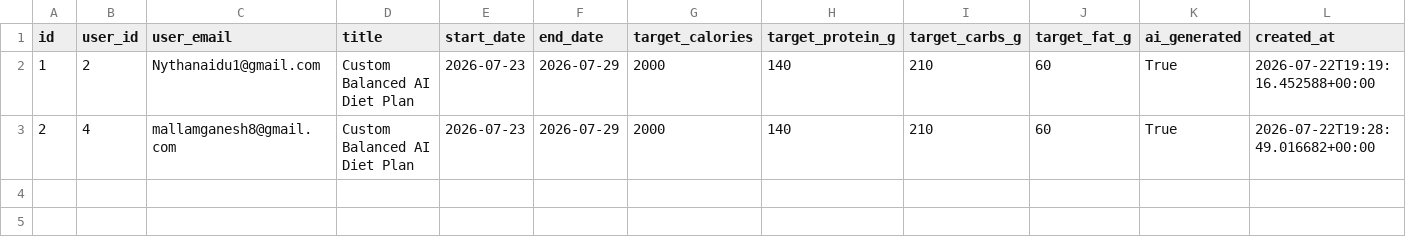
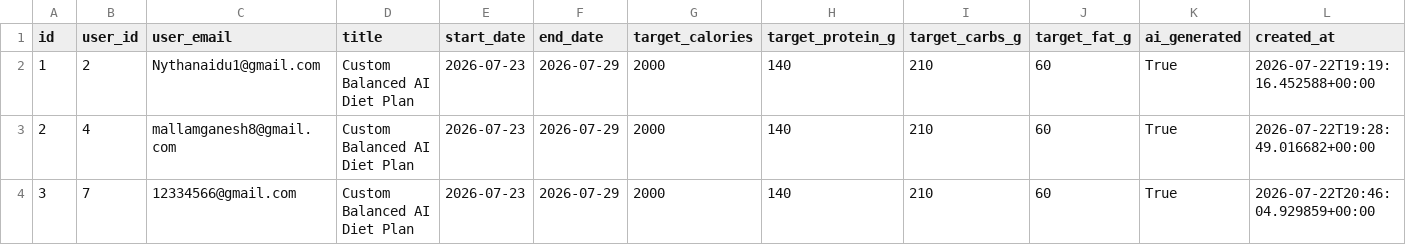
Before and after one commit to Nithyanaidu23/AI-DIET-BALANCE, a CSV file: backend/exports/meal_plans.csv, drawn as a sheet; only a part is shown; rows hold the shown columns only; the diff names each change by its address in the sheet, - before the commit and + after, or states it on an @@ line.

```diff
--- a/backend/exports/meal_plans.csv
+++ b/backend/exports/meal_plans.csv
+row 4: 3 | 7 | 12334566@gmail.com | Custom Balanced AI Diet Plan | 2026-07-23 | 2026-07-29 | 2000 | 140 | 210 | 60 | True | 2026-07-22T20:46:04.929859+00:00
```
Also changed, not shown: backend/exports/activity_logs.csv, backend/exports/login_history.csv, 37 other files.
